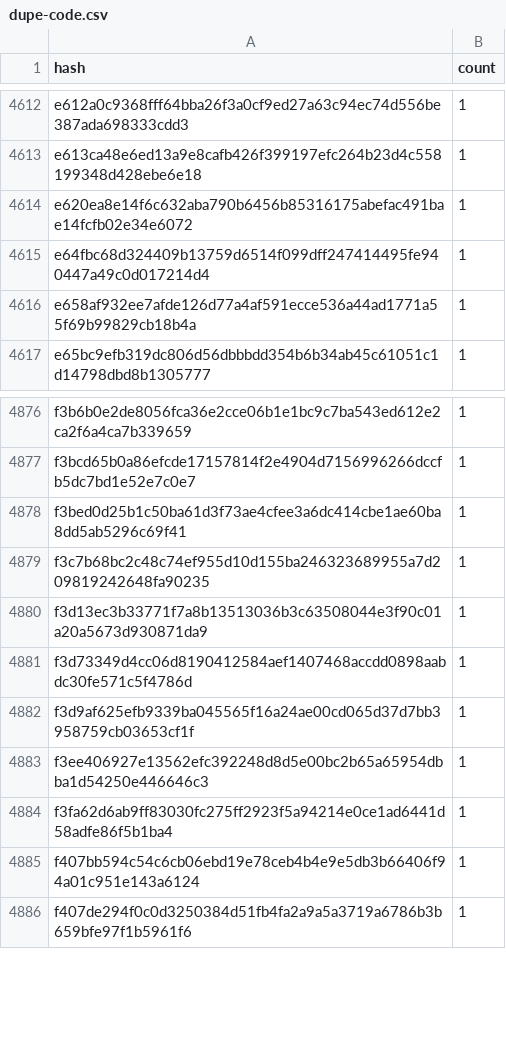
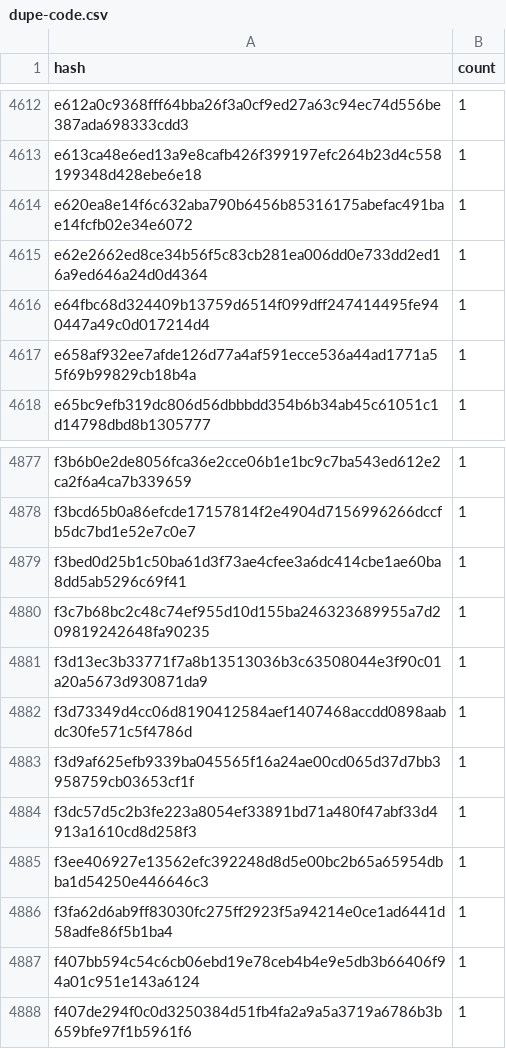
Before and after one commit to stellar-experimental/contract-wasms, a CSV file: analysis/dupe-code.csv, drawn as a sheet; only a part is shown, gaps mark what is left out.

```diff
--- a/analysis/dupe-code.csv
+++ b/analysis/dupe-code.csv
@@ -4614,2 +4614,3 @@ e613ca48e6ed13a9e8cafb426f399197efc264b23d4c558199348d428ebe6e18,1
 e620ea8e14f6c632aba790b6456b85316175abefac491bae14fcfb02e34e6072,1
+e62e2662ed8ce34b56f5c83cb281ea006dd0e733dd2ed16a9ed646a24d0d4364,1
 e64fbc68d324409b13759d6514f099dff247414495fe940447a49c0d017214d4,1
@@ -4882,2 +4883,3 @@ f3d73349d4cc06d8190412584aef1407468accdd0898aabdc30fe571c5f4786d,1
 f3d9af625efb9339ba045565f16a24ae00cd065d37d7bb3958759cb03653cf1f,1
+f3dc57d5c2b3fe223a8054ef33891bd71a480f47abf33d4913a1610cd8d258f3,1
 f3ee406927e13562efc392248d8d5e00bc2b65a65954dbba1d54250e446646c3,1
```
Also changed, not shown: analysis/count_instances_per_wasm.csv, analysis/find_constructor_events_results.csv, 27 other files.
